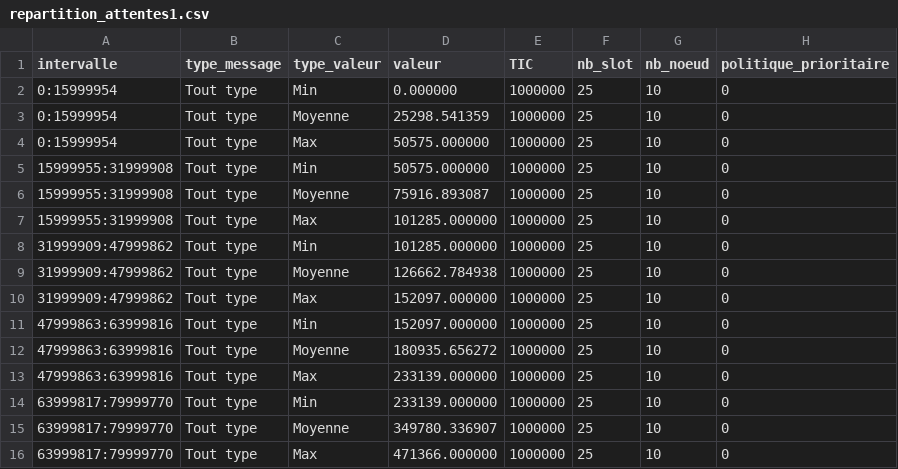
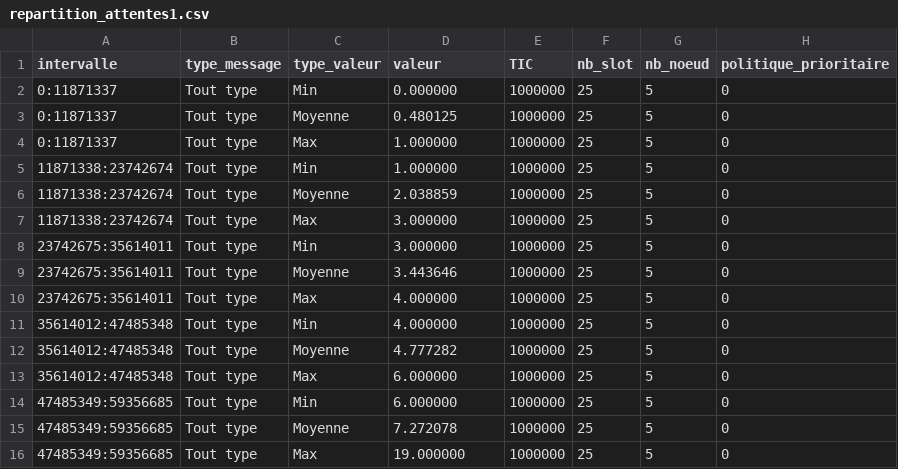
Before and after one commit to KarimGhallab/Simulation_N-GREEN, a CSV file: simulation_calcul/CSV/repartition_attentes1.csv, drawn as a sheet.

Commit message:
Modification des graphiques de repartitions

```diff
--- a/simulation_calcul/CSV/repartition_attentes1.csv
+++ b/simulation_calcul/CSV/repartition_attentes1.csv
@@ -1,16 +1,16 @@
 intervalle,type_message,type_valeur,valeur,TIC,nb_slot,nb_noeud,politique_prioritaire
-0:15999954,Tout type,Min,0.000000,1000000,25,10,0
-0:15999954,Tout type,Moyenne,25298.541359,1000000,25,10,0
-0:15999954,Tout type,Max,50575.000000,1000000,25,10,0
-15999955:31999908,Tout type,Min,50575.000000,1000000,25,10,0
-15999955:31999908,Tout type,Moyenne,75916.893087,1000000,25,10,0
-15999955:31999908,Tout type,Max,101285.000000,1000000,25,10,0
-31999909:47999862,Tout type,Min,101285.000000,1000000,25,10,0
-31999909:47999862,Tout type,Moyenne,126662.784938,1000000,25,10,0
-31999909:47999862,Tout type,Max,152097.000000,1000000,25,10,0
-47999863:63999816,Tout type,Min,152097.000000,1000000,25,10,0
-47999863:63999816,Tout type,Moyenne,180935.656272,1000000,25,10,0
-47999863:63999816,Tout type,Max,233139.000000,1000000,25,10,0
-63999817:79999770,Tout type,Min,233139.000000,1000000,25,10,0
-63999817:79999770,Tout type,Moyenne,349780.336907,1000000,25,10,0
-63999817:79999770,Tout type,Max,471366.000000,1000000,25,10,0
+0:11871337,Tout type,Min,0.000000,1000000,25,5,0
+0:11871337,Tout type,Moyenne,0.480125,1000000,25,5,0
+0:11871337,Tout type,Max,1.000000,1000000,25,5,0
+11871338:23742674,Tout type,Min,1.000000,1000000,25,5,0
+11871338:23742674,Tout type,Moyenne,2.038859,1000000,25,5,0
+11871338:23742674,Tout type,Max,3.000000,1000000,25,5,0
+23742675:35614011,Tout type,Min,3.000000,1000000,25,5,0
+23742675:35614011,Tout type,Moyenne,3.443646,1000000,25,5,0
+23742675:35614011,Tout type,Max,4.000000,1000000,25,5,0
+35614012:47485348,Tout type,Min,4.000000,1000000,25,5,0
+35614012:47485348,Tout type,Moyenne,4.777282,1000000,25,5,0
+35614012:47485348,Tout type,Max,6.000000,1000000,25,5,0
+47485349:59356685,Tout type,Min,6.000000,1000000,25,5,0
+47485349:59356685,Tout type,Moyenne,7.272078,1000000,25,5,0
+47485349:59356685,Tout type,Max,19.000000,1000000,25,5,0
```
Also changed, not shown: simulation_calcul/CSV/attente_anneau1.csv, 8 other files.
